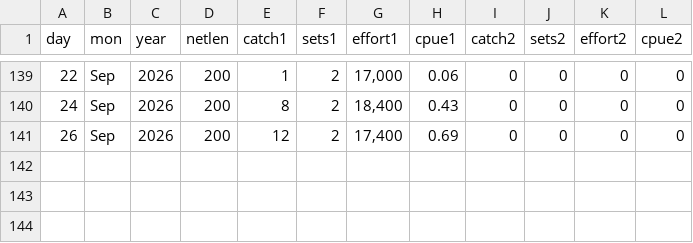
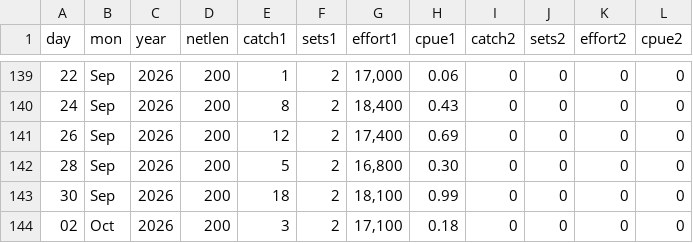
Before and after one commit to liu-zoe/orcasalmon, a CSV file: data/foschinook/fos2026.csv, drawn as a sheet; only a part is shown, gaps mark what is left out; the diff names each change by its address in the sheet, - before the commit and + after, or states it on an @@ line.

```diff
--- a/data/foschinook/fos2026.csv
+++ b/data/foschinook/fos2026.csv
+row 142: 28 | Sep | 2026 | 200 | 5 | 2 | 16,800 | 0.30 | 0 | 0 | 0 | 0
+row 143: 30 | Sep | 2026 | 200 | 18 | 2 | 18,100 | 0.99 | 0 | 0 | 0 | 0
+row 144: 02 | Oct | 2026 | 200 | 3 | 2 | 17,100 | 0.18 | 0 | 0 | 0 | 0
```
Also changed, not shown: data/acartia/srkw_2026.csv, data/bonchinook/bon2026.csv.
